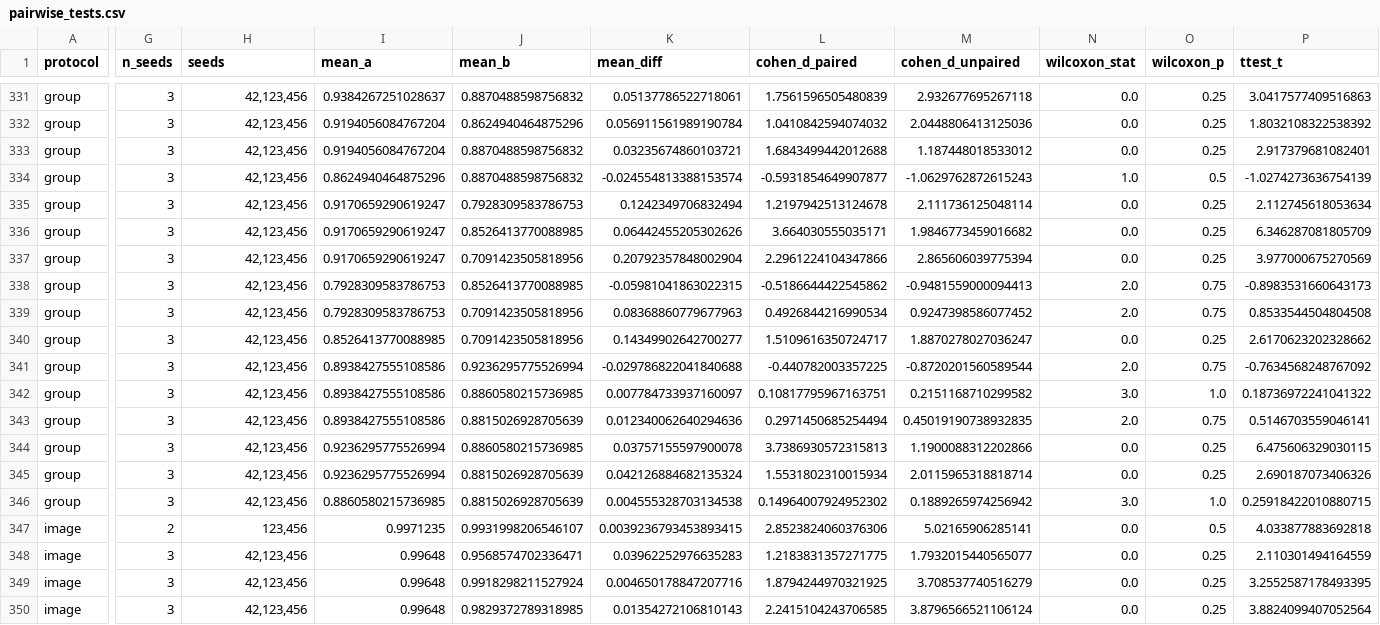
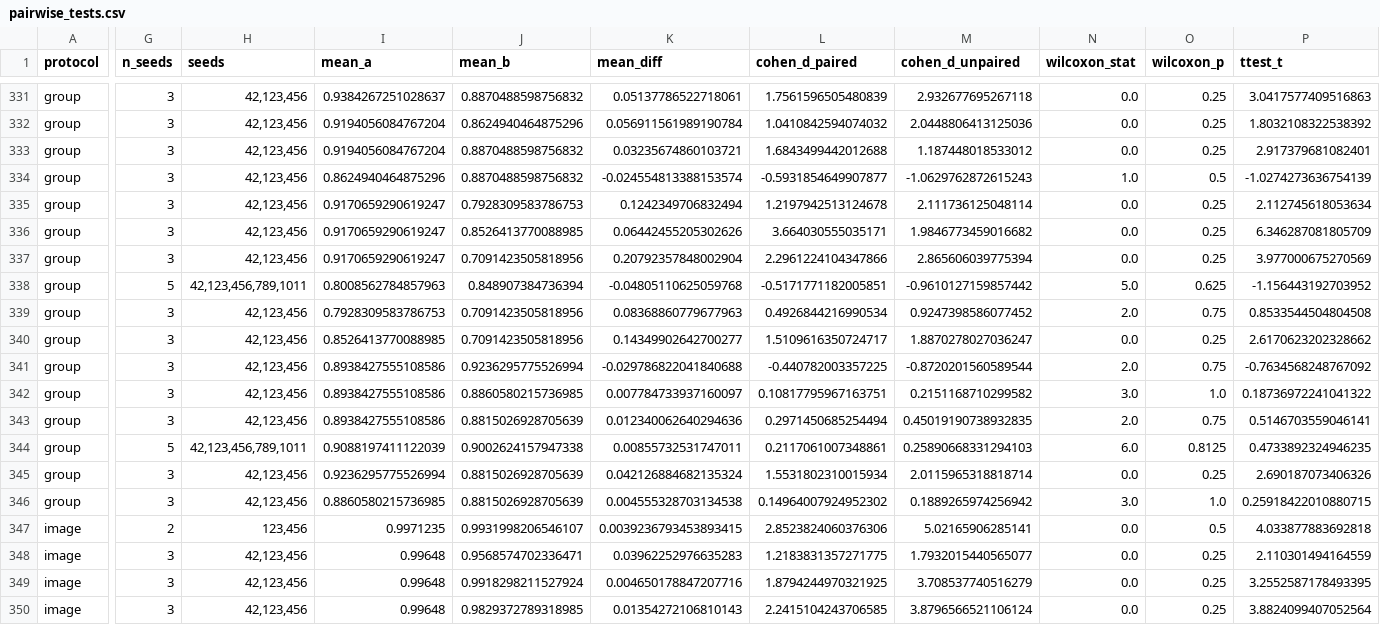
Before and after one commit to dryuemco/FedRGBD, a CSV file: analysis/pairwise_tests.csv, drawn as a sheet; only a part is shown, gaps mark what is left out; the diff covers the shown part only; the diff names each change by its address in the sheet, - before the commit and + after, or states it on an @@ line.

```diff
--- a/analysis/pairwise_tests.csv
+++ b/analysis/pairwise_tests.csv
-G338 (n_seeds): 3
+G338 (n_seeds): 5
-H338 (seeds): 42,123,456
+H338 (seeds): 42,123,456,789,1011
-I338 (mean_a): 0.7928309583786753
+I338 (mean_a): 0.8008562784857963
-J338 (mean_b): 0.8526413770088985
+J338 (mean_b): 0.848907384736394
-K338 (mean_diff): -0.05981041863022315
+K338 (mean_diff): -0.04805110625059768
-L338 (cohen_d_paired): -0.5186644422545862
+L338 (cohen_d_paired): -0.5171771182005851
-M338 (cohen_d_unpaired): -0.9481559000094413
+M338 (cohen_d_unpaired): -0.9610127159857442
-N338 (wilcoxon_stat): 2.0
+N338 (wilcoxon_stat): 5.0
-O338 (wilcoxon_p): 0.75
+O338 (wilcoxon_p): 0.625
-P338 (ttest_t): -0.8983531660643173
+P338 (ttest_t): -1.156443192703952
-G344 (n_seeds): 3
+G344 (n_seeds): 5
-H344 (seeds): 42,123,456
+H344 (seeds): 42,123,456,789,1011
-I344 (mean_a): 0.9236295775526994
+I344 (mean_a): 0.9088197411122039
-J344 (mean_b): 0.8860580215736985
+J344 (mean_b): 0.9002624157947338
-K344 (mean_diff): 0.03757155597900078
+K344 (mean_diff): 0.00855732531747011
-L344 (cohen_d_paired): 3.7386930572315813
+L344 (cohen_d_paired): 0.2117061007348861
-M344 (cohen_d_unpaired): 1.1900088312202866
+M344 (cohen_d_unpaired): 0.25890668331294103
-N344 (wilcoxon_stat): 0.0
+N344 (wilcoxon_stat): 6.0
-O344 (wilcoxon_p): 0.25
+O344 (wilcoxon_p): 0.8125
-P344 (ttest_t): 6.475606329030115
+P344 (ttest_t): 0.4733892324946235
```
Also changed, not shown: 76 edited cells elsewhere in this file, analysis/aggregation_flips.csv, analysis/per_client_selected.csv, 56 other files.
